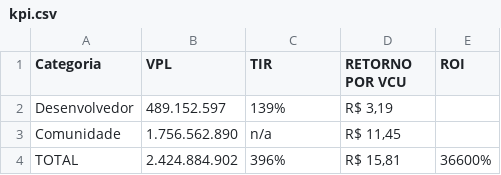
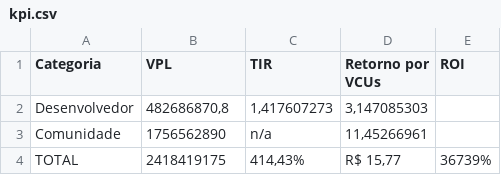
Before and after one commit to AMAZONCO2/relatorio-financeiro, a CSV file: data/kpi.csv, drawn as a sheet.

```diff
--- a/data/kpi.csv
+++ b/data/kpi.csv
@@ -1,4 +1,4 @@
-"Categoria","VPL","TIR","RETORNO POR VCU","ROI "
-"Desenvolvedor","489.152.597","139%"," R$ 3,19 "," "
-"Comunidade","1.756.562.890","n/a"," R$ 11,45 "," "
-"TOTAL","2.424.884.902","396%"," R$ 15,81 ","36600% "
+"Categoria","VPL ","TIR","Retorno por VCUs","ROI"
+"Desenvolvedor","482686870,8","1,417607273","3,147085303",""
+"Comunidade","1756562890","n/a","11,45266961",""
+"TOTAL","2418419175","414,43%"," R$ 15,77 ","36739%"
```
Also changed, not shown: data/fluxo_caixa.csv, 7 other files.
